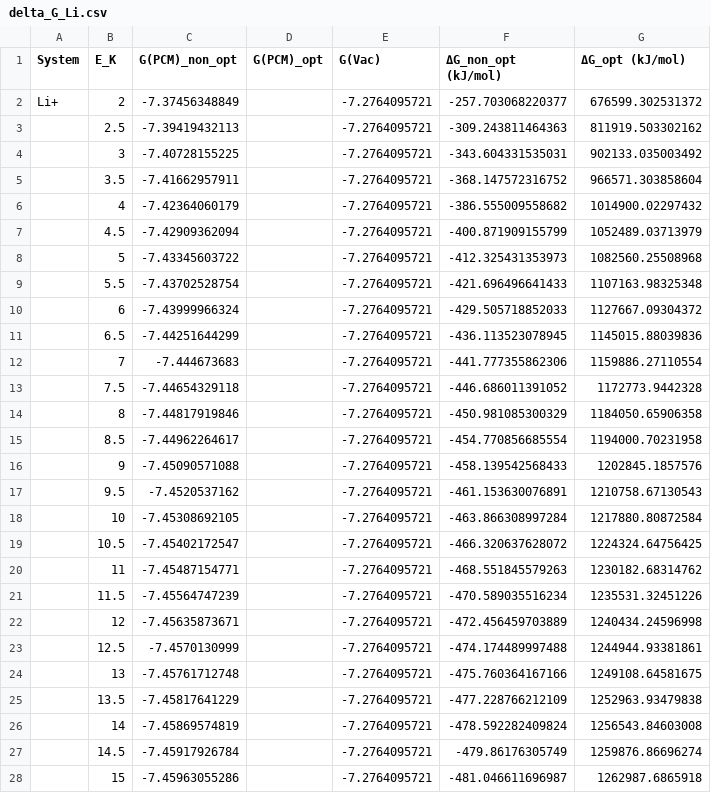
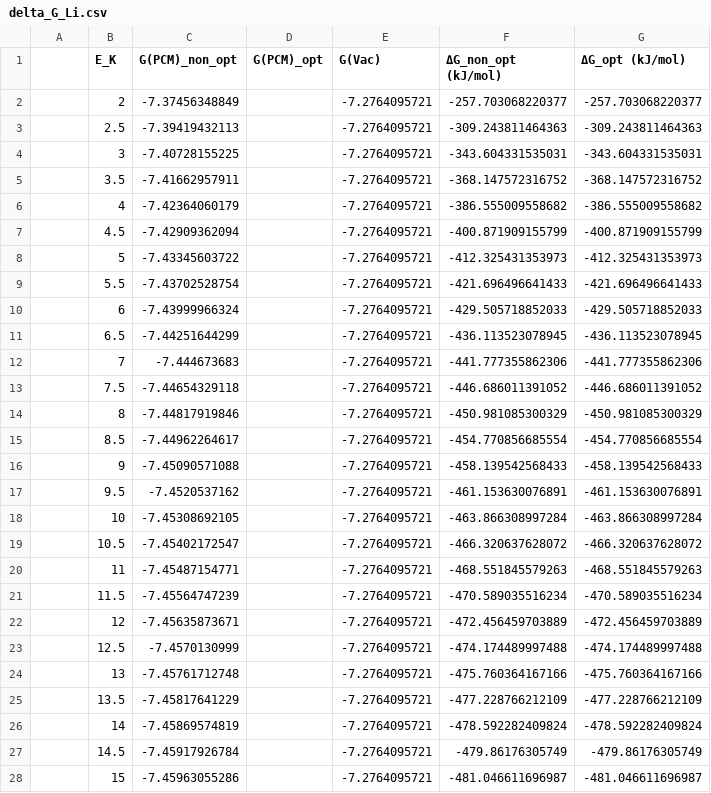
Before and after one commit to hacortesp/LELiBMDLab, a CSV file: activity_coef/DeltG/delta_G_Li.csv, drawn as a sheet; only a part is shown; the diff covers the shown part only.

```diff
--- a/activity_coef/DeltG/delta_G_Li.csv
+++ b/activity_coef/DeltG/delta_G_Li.csv
@@ -1,28 +1,28 @@
-System,E_K,G(PCM)_non_opt,G(PCM)_opt,G(Vac),ΔG_non_opt (kJ/mol),ΔG_opt (kJ/mol)
-Li+,2,-7.37456348849,,-7.2764095721,-257.703068220377,676599.302531372
-,2.5,-7.39419432113,,-7.2764095721,-309.243811464363,811919.503302162
-,3,-7.40728155225,,-7.2764095721,-343.604331535031,902133.035003492
-,3.5,-7.41662957911,,-7.2764095721,-368.147572316752,966571.303858604
-,4,-7.42364060179,,-7.2764095721,-386.555009558682,1014900.02297432
-,4.5,-7.42909362094,,-7.2764095721,-400.871909155799,1052489.03713979
-,5,-7.43345603722,,-7.2764095721,-412.325431353973,1082560.25508968
-,5.5,-7.43702528754,,-7.2764095721,-421.696496641433,1107163.98325348
-,6,-7.43999966324,,-7.2764095721,-429.505718852033,1127667.09304372
-,6.5,-7.44251644299,,-7.2764095721,-436.113523078945,1145015.88039836
-,7,-7.444673683,,-7.2764095721,-441.777355862306,1159886.27110554
-,7.5,-7.44654329118,,-7.2764095721,-446.686011391052,1172773.9442328
-,8,-7.44817919846,,-7.2764095721,-450.981085300329,1184050.65906358
-,8.5,-7.44962264617,,-7.2764095721,-454.770856685554,1194000.70231958
-,9,-7.45090571088,,-7.2764095721,-458.139542568433,1202845.1857576
-,9.5,-7.4520537162,,-7.2764095721,-461.153630076891,1210758.67130543
-,10,-7.45308692105,,-7.2764095721,-463.866308997284,1217880.80872584
-,10.5,-7.45402172547,,-7.2764095721,-466.320637628072,1224324.64756425
-,11,-7.45487154771,,-7.2764095721,-468.551845579263,1230182.68314762
-,11.5,-7.45564747239,,-7.2764095721,-470.589035516234,1235531.32451226
-,12,-7.45635873671,,-7.2764095721,-472.456459703889,1240434.24596998
-,12.5,-7.4570130999,,-7.2764095721,-474.174489997488,1244944.93381861
-,13,-7.45761712748,,-7.2764095721,-475.760364167166,1249108.64581675
-,13.5,-7.45817641229,,-7.2764095721,-477.228766212109,1252963.93479838
-,14,-7.45869574819,,-7.2764095721,-478.592282409824,1256543.84603008
-,14.5,-7.45917926784,,-7.2764095721,-479.86176305749,1259876.86696274
-,15,-7.45963055286,,-7.2764095721,-481.046611696987,1262987.6865918
+,E_K,G(PCM)_non_opt,G(PCM)_opt,G(Vac),ΔG_non_opt (kJ/mol),ΔG_opt (kJ/mol)
+,2,-7.37456348849,,-7.2764095721,-257.703068220377,-257.703068220377
+,2.5,-7.39419432113,,-7.2764095721,-309.243811464363,-309.243811464363
+,3,-7.40728155225,,-7.2764095721,-343.604331535031,-343.604331535031
+,3.5,-7.41662957911,,-7.2764095721,-368.147572316752,-368.147572316752
+,4,-7.42364060179,,-7.2764095721,-386.555009558682,-386.555009558682
+,4.5,-7.42909362094,,-7.2764095721,-400.871909155799,-400.871909155799
+,5,-7.43345603722,,-7.2764095721,-412.325431353973,-412.325431353973
+,5.5,-7.43702528754,,-7.2764095721,-421.696496641433,-421.696496641433
+,6,-7.43999966324,,-7.2764095721,-429.505718852033,-429.505718852033
+,6.5,-7.44251644299,,-7.2764095721,-436.113523078945,-436.113523078945
+,7,-7.444673683,,-7.2764095721,-441.777355862306,-441.777355862306
+,7.5,-7.44654329118,,-7.2764095721,-446.686011391052,-446.686011391052
+,8,-7.44817919846,,-7.2764095721,-450.981085300329,-450.981085300329
+,8.5,-7.44962264617,,-7.2764095721,-454.770856685554,-454.770856685554
+,9,-7.45090571088,,-7.2764095721,-458.139542568433,-458.139542568433
+,9.5,-7.4520537162,,-7.2764095721,-461.153630076891,-461.153630076891
+,10,-7.45308692105,,-7.2764095721,-463.866308997284,-463.866308997284
+,10.5,-7.45402172547,,-7.2764095721,-466.320637628072,-466.320637628072
+,11,-7.45487154771,,-7.2764095721,-468.551845579263,-468.551845579263
+,11.5,-7.45564747239,,-7.2764095721,-470.589035516234,-470.589035516234
+,12,-7.45635873671,,-7.2764095721,-472.456459703889,-472.456459703889
+,12.5,-7.4570130999,,-7.2764095721,-474.174489997488,-474.174489997488
+,13,-7.45761712748,,-7.2764095721,-475.760364167166,-475.760364167166
+,13.5,-7.45817641229,,-7.2764095721,-477.228766212109,-477.228766212109
+,14,-7.45869574819,,-7.2764095721,-478.592282409824,-478.592282409824
+,14.5,-7.45917926784,,-7.2764095721,-479.86176305749,-479.86176305749
+,15,-7.45963055286,,-7.2764095721,-481.046611696987,-481.046611696987
```
Also changed, not shown: 131 edited cells elsewhere in this file, 5 other files.
